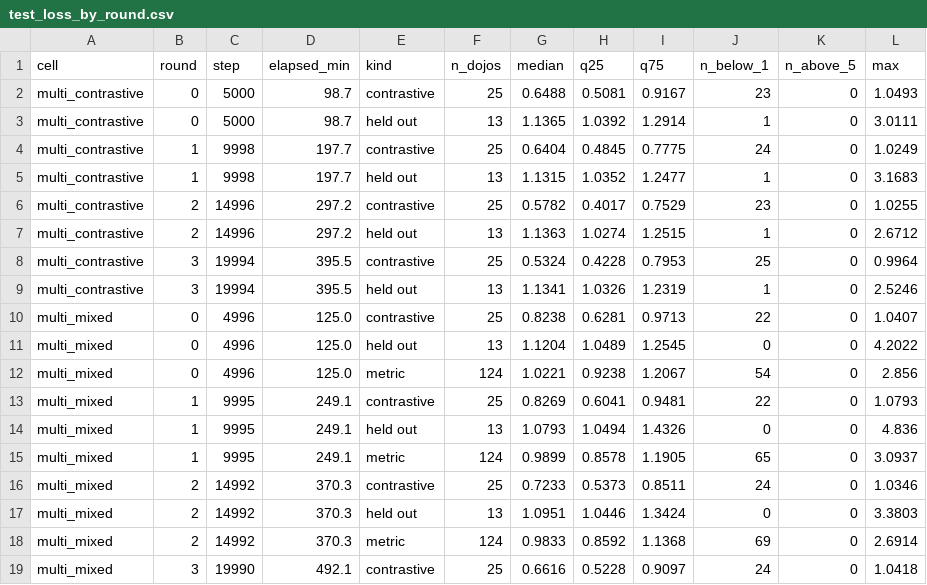
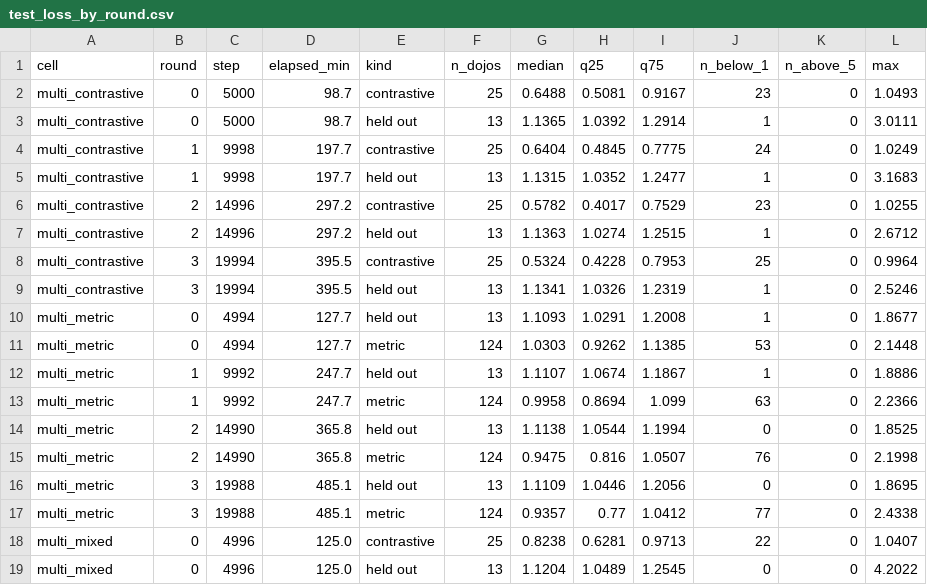
Before and after one commit to toon-leader-bacon/TradingCardGameEmbeddings, a CSV file: experiments/2026-10-11_model_by_diet_r2/results/test_loss_by_round.csv, drawn as a sheet; only a part is shown; the shorter side is filled out with more unchanged rows; the diff names each change by its address in the sheet, - before the commit and + after, or states it on an @@ line.

```diff
--- a/experiments/2026-10-11_model_by_diet_r2/results/test_loss_by_round.csv
+++ b/experiments/2026-10-11_model_by_diet_r2/results/test_loss_by_round.csv
+row 10: multi_metric | 0 | 4994 | 127.7 | held out | 13 | 1.1093 | 1.0291 | 1.2008 | 1 | 0 | 1.8677
+row 11: multi_metric | 0 | 4994 | 127.7 | metric | 124 | 1.0303 | 0.9262 | 1.1385 | 53 | 0 | 2.1448
+row 12: multi_metric | 1 | 9992 | 247.7 | held out | 13 | 1.1107 | 1.0674 | 1.1867 | 1 | 0 | 1.8886
+row 13: multi_metric | 1 | 9992 | 247.7 | metric | 124 | 0.9958 | 0.8694 | 1.099 | 63 | 0 | 2.2366
+row 14: multi_metric | 2 | 14990 | 365.8 | held out | 13 | 1.1138 | 1.0544 | 1.1994 | 0 | 0 | 1.8525
+row 15: multi_metric | 2 | 14990 | 365.8 | metric | 124 | 0.9475 | 0.816 | 1.0507 | 76 | 0 | 2.1998
+row 16: multi_metric | 3 | 19988 | 485.1 | held out | 13 | 1.1109 | 1.0446 | 1.2056 | 0 | 0 | 1.8695
+row 17: multi_metric | 3 | 19988 | 485.1 | metric | 124 | 0.9357 | 0.77 | 1.0412 | 77 | 0 | 2.4338
```
Also changed, not shown: 5 other files.
